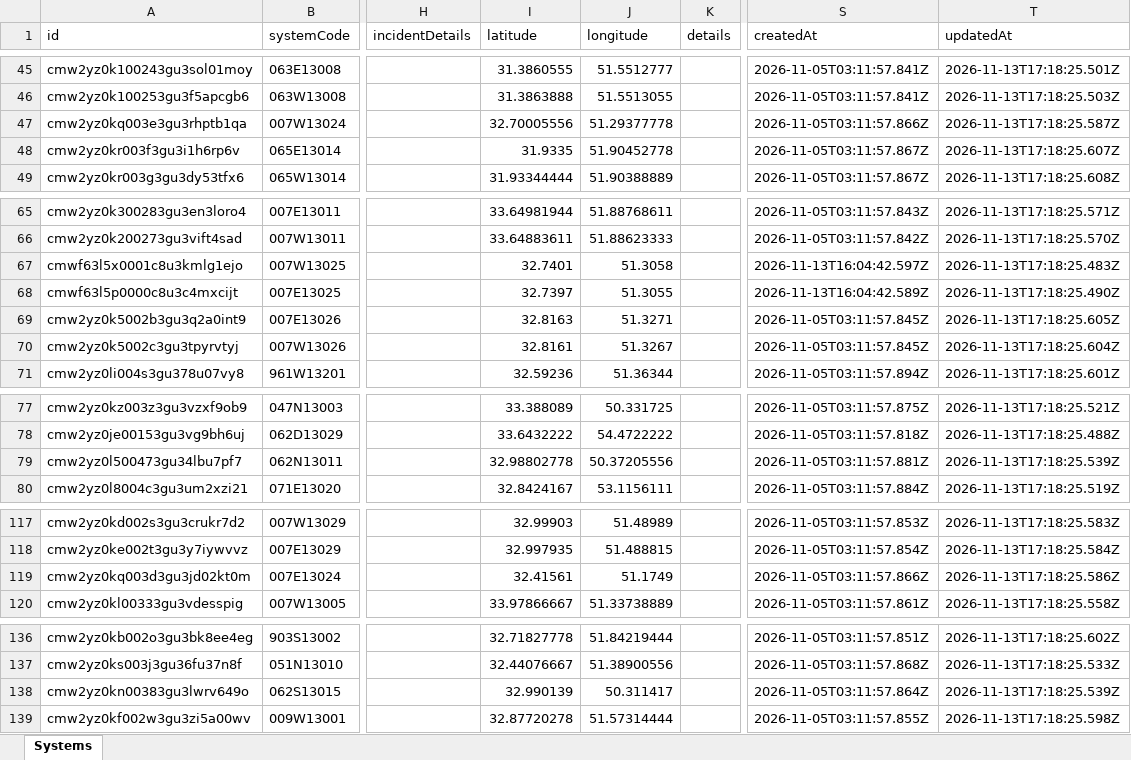
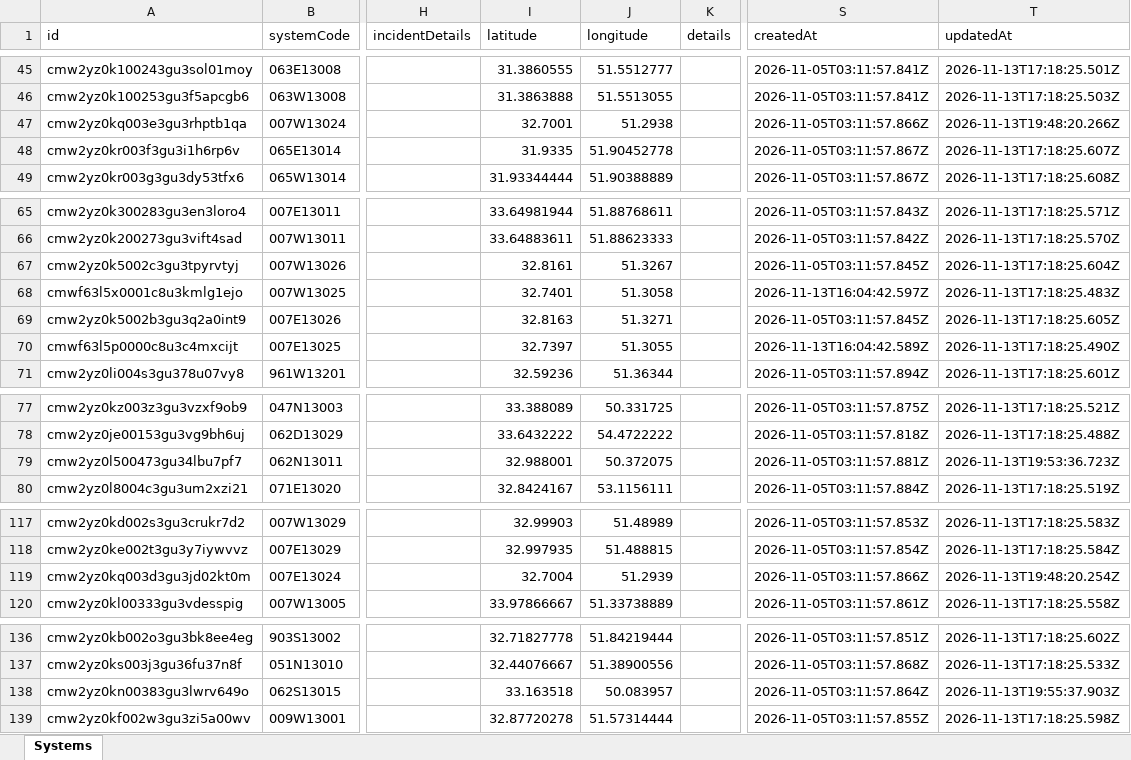
Before and after one commit to hosseincollege/rahyar-front, an Excel workbook: src/provinces/isfahan/isfahan-systems.xlsx, sheet Systems, drawn as a sheet; only a part is shown, gaps mark what is left out; values as stored, in another font and other column widths than the file's, no borders; the diff names each change by its address in the sheet, - before the commit and + after, or states it on an @@ line.

Commit message:
Final working

```diff
--- a/src/provinces/isfahan/isfahan-systems.xlsx (sheet Systems)
+++ b/src/provinces/isfahan/isfahan-systems.xlsx (sheet Systems)
-I47 (latitude): 32.70005556
+I47 (latitude): 32.7001
-J47 (longitude): 51.29377778
+J47 (longitude): 51.2938
-T47 (updatedAt): 2026-11-13T17:18:25.587Z
+T47 (updatedAt): 2026-11-13T19:48:20.266Z
@@ row 70 moved to row 67: cmw2yz0k5002c3gu3tpyrvtyj @@
-I79 (latitude): 32.98802778
+I79 (latitude): 32.988001
-J79 (longitude): 50.37205556
+J79 (longitude): 50.372075
-T79 (updatedAt): 2026-11-13T17:18:25.539Z
+T79 (updatedAt): 2026-11-13T19:53:36.723Z
-I119 (latitude): 32.41561
+I119 (latitude): 32.7004
-J119 (longitude): 51.1749
+J119 (longitude): 51.2939
-T119 (updatedAt): 2026-11-13T17:18:25.586Z
+T119 (updatedAt): 2026-11-13T19:48:20.254Z
-I138 (latitude): 32.990139
+I138 (latitude): 33.163518
-J138 (longitude): 50.311417
+J138 (longitude): 50.083957
-T138 (updatedAt): 2026-11-13T17:18:25.539Z
+T138 (updatedAt): 2026-11-13T19:55:37.903Z
```
